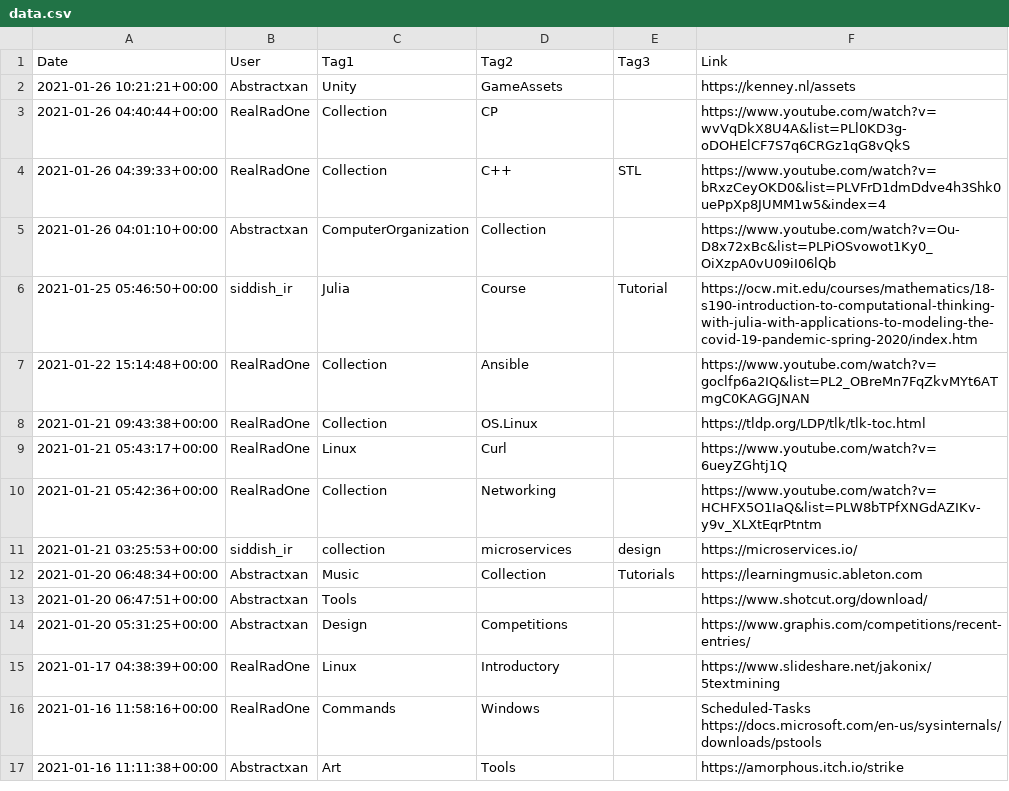
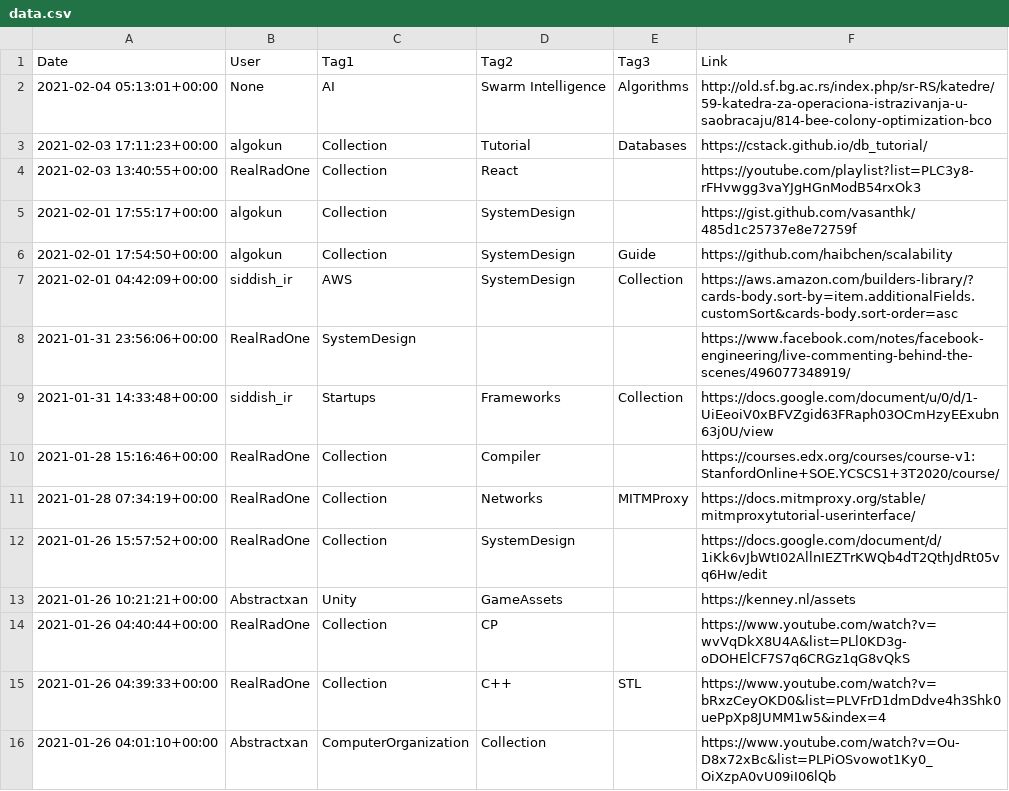
Before and after one commit to AbstractXan/LINK_PUMP, a CSV file: src/data.csv, drawn as a sheet; only a part is shown; the shorter side is filled out with more unchanged rows; the diff names each change by its address in the sheet, - before the commit and + after, or states it on an @@ line.

```diff
--- a/src/data.csv
+++ b/src/data.csv
+row 2: 2021-02-04 05:13:01+00:00 | None | AI | Swarm Intelligence | Algorithms | http://old.sf.bg.ac.rs/index.php/sr-RS/katedre/59-katedra-za-operaciona-istrazivanja-u-saobracaju/814-bee-colony-optimization-bco
+row 3: 2021-02-03 17:11:23+00:00 | algokun | Collection | Tutorial | Databases | https://cstack.github.io/db_tutorial/
+row 4: 2021-02-03 13:40:55+00:00 | RealRadOne | Collection | React |  | https://youtube.com/playlist?list=PLC3y8-rFHvwgg3vaYJgHGnModB54rxOk3
+row 5: 2021-02-01 17:55:17+00:00 | algokun | Collection | SystemDesign |  | https://gist.github.com/vasanthk/485d1c25737e8e72759f
+row 6: 2021-02-01 17:54:50+00:00 | algokun | Collection | SystemDesign | Guide | https://github.com/haibchen/scalability
+row 7: 2021-02-01 04:42:09+00:00 | siddish_ir | AWS | SystemDesign | Collection | https://aws.amazon.com/builders-library/?cards-body.sort-by=item.additionalFields.customSort&cards-body.sort-order=asc
+row 8: 2021-01-31 23:56:06+00:00 | RealRadOne | SystemDesign |  |  | https://www.facebook.com/notes/facebook-engineering/live-commenting-behind-the-scenes/496077348919/
+row 9: 2021-01-31 14:33:48+00:00 | siddish_ir | Startups | Frameworks | Collection | https://docs.google.com/document/u/0/d/1-UiEeoiV0xBFVZgid63FRaph03OCmHzyEExubn63j0U/view
+row 10: 2021-01-28 15:16:46+00:00 | RealRadOne | Collection | Compiler |  | https://courses.edx.org/courses/course-v1:StanfordOnline+SOE.YCSCS1+3T2020/course/
+row 11: 2021-01-28 07:34:19+00:00 | RealRadOne | Collection | Networks | MITMProxy | https://docs.mitmproxy.org/stable/mitmproxytutorial-userinterface/
+row 12: 2021-01-26 15:57:52+00:00 | RealRadOne | Collection | SystemDesign |  | https://docs.google.com/document/d/1iKk6vJbWtI02AllnIEZTrKWQb4dT2QthJdRt05vq6Hw/edit
```
Also changed, not shown: 24 other files.
